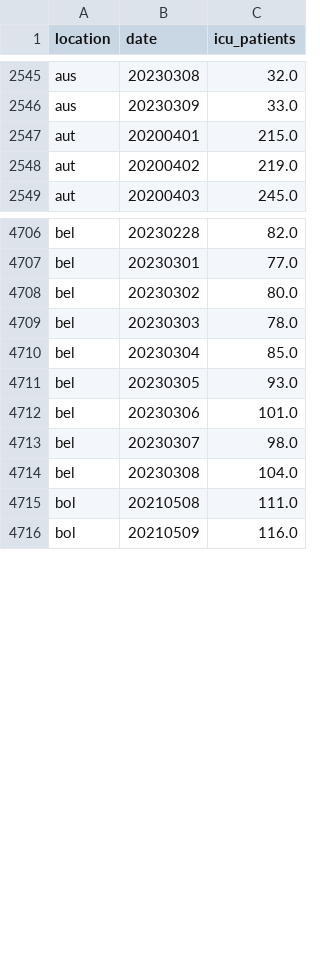
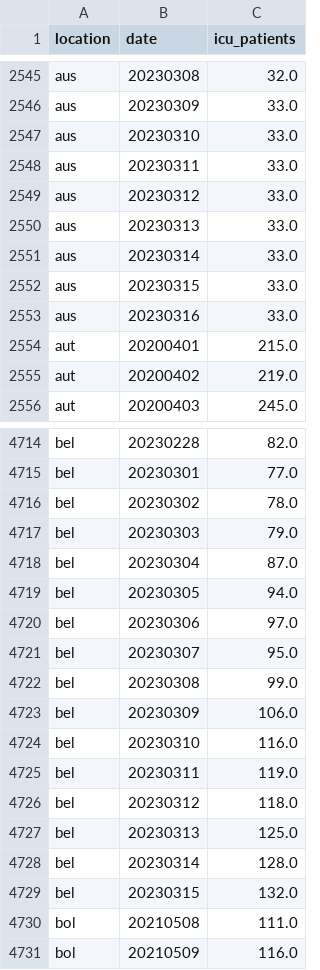
Before and after one commit to open-numbers/ddf--owid--covid_19, a CSV file: ddf--datapoints--icu_patients--by--location--date.csv, drawn as a sheet; only a part is shown, gaps mark what is left out; the diff covers the shown part only.

```diff
--- a/ddf--datapoints--icu_patients--by--location--date.csv
+++ b/ddf--datapoints--icu_patients--by--location--date.csv
@@ -2546,2 +2546,9 @@ aus,20230308,32.0
 aus,20230309,33.0
+aus,20230310,33.0
+aus,20230311,33.0
+aus,20230312,33.0
+aus,20230313,33.0
+aus,20230314,33.0
+aus,20230315,33.0
+aus,20230316,33.0
 aut,20200401,215.0
@@ -4707,9 +4715,16 @@ bel,20230228,82.0
 bel,20230301,77.0
-bel,20230302,80.0
-bel,20230303,78.0
-bel,20230304,85.0
-bel,20230305,93.0
-bel,20230306,101.0
-bel,20230307,98.0
-bel,20230308,104.0
+bel,20230302,78.0
+bel,20230303,79.0
+bel,20230304,87.0
+bel,20230305,94.0
+bel,20230306,97.0
+bel,20230307,95.0
+bel,20230308,99.0
+bel,20230309,106.0
+bel,20230310,116.0
+bel,20230311,119.0
+bel,20230312,118.0
+bel,20230313,125.0
+bel,20230314,128.0
+bel,20230315,132.0
 bol,20210508,111.0
```
Also changed, not shown: 25 added rows and 20 edited cells elsewhere in this file, ddf--datapoints--hosp_patients--by--location--date.csv, ddf--datapoints--hosp_patients_per_million--by--location--date.csv, 25 other files.
